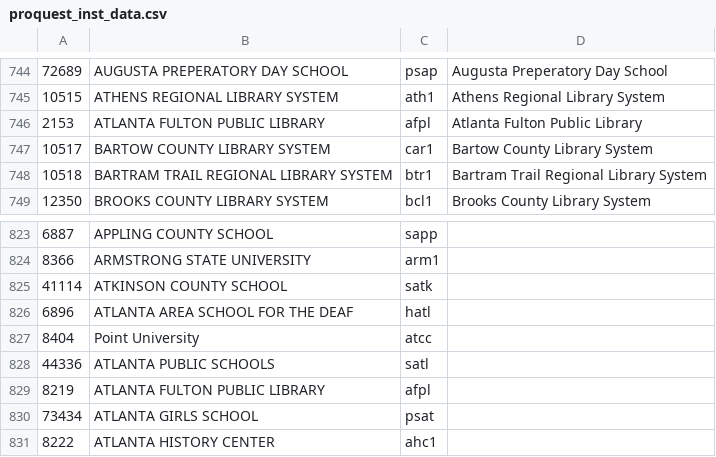
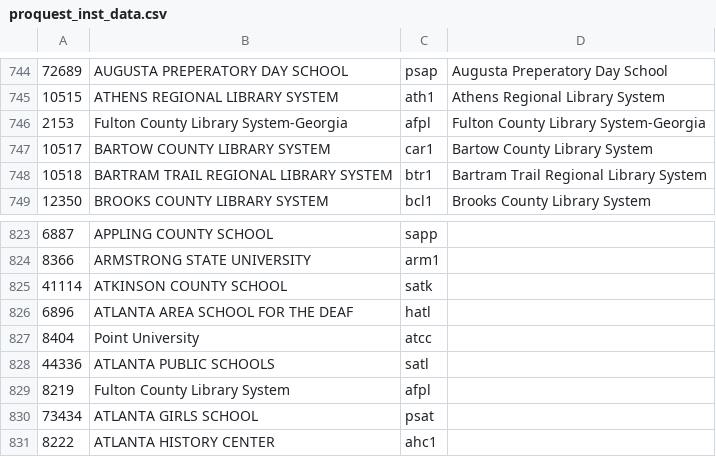
Before and after one commit to GIL-GALILEO/vendorstats, a CSV file: proquest_inst_data.csv, drawn as a sheet; only a part is shown, gaps mark what is left out.

Commit message:
May/June 2020 vendor load changes modified:   EBSCO_EDS_GPLS_K12_Privk12.txt modified:   EBSCO_inst_combined.txt modified:   Gale_LegalForm_Key_Information.txt modified:   Mango_Key_Information.txt modified:   ebookcentral_stats_institutions.txt modified:   learningexpress_lookup_table.csv modified:   proquest_db_name.csv modified:   proquest_inst_data.csv

```diff
--- a/proquest_inst_data.csv
+++ b/proquest_inst_data.csv
@@ -745,3 +745,3 @@
 10515,ATHENS REGIONAL LIBRARY SYSTEM,ath1,Athens Regional Library System
-2153,ATLANTA FULTON PUBLIC LIBRARY,afpl,Atlanta Fulton Public Library
+2153,Fulton County Library System-Georgia,afpl,Fulton County Library System-Georgia
 10517,BARTOW COUNTY LIBRARY SYSTEM,car1,Bartow County Library System
@@ -828,3 +828,3 @@
 44336,ATLANTA PUBLIC SCHOOLS,satl
-8219,ATLANTA FULTON PUBLIC LIBRARY,afpl
+8219,Fulton County Library System,afpl
 73434,ATLANTA GIRLS SCHOOL,psat
```
Also changed, not shown: learningexpress_lookup_table.csv, proquest_db_name.csv, 5 other files.
